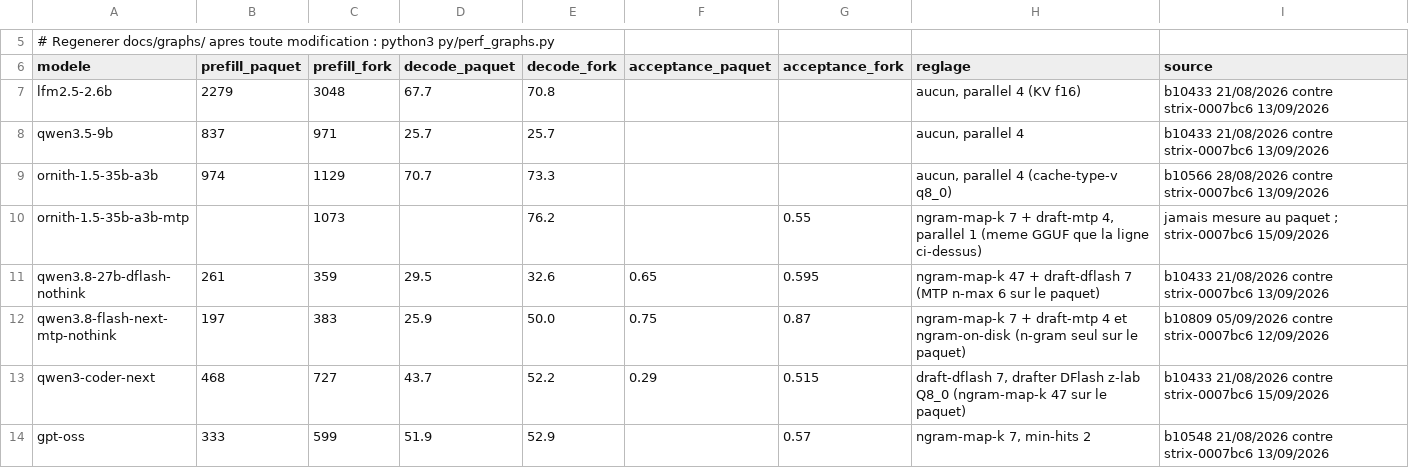
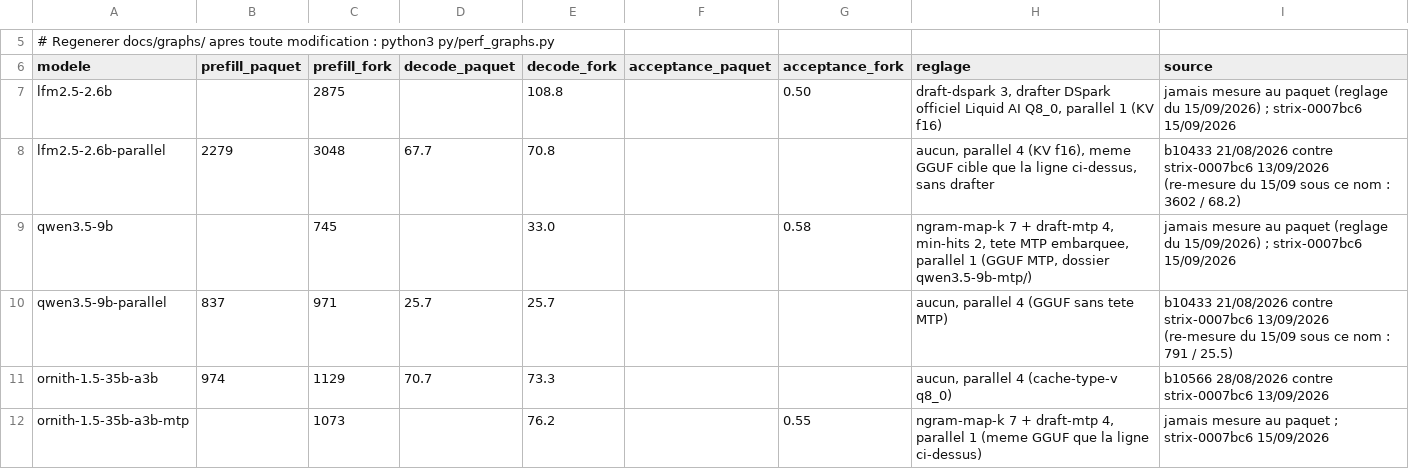
Before and after one commit to c4software/llmsetup, a TSV file: docs/perfs.tsv, drawn as a sheet; only a part is shown, gaps mark what is left out; the shorter side is filled out with more unchanged rows.

Commit message:
lfm2.5-2.6b et qwen3.5-9b spéculés : chiffres du --bench tel que servi (strix-0007bc6)
Campagne du 15/09/2026 sur bigchuck (fork strix-0007bc6, Vulkan0, --bench
3 passes), sections passées au drafter le matin même :

  lfm2.5-2.6b          draft-dspark 3, parallel 1 : 2875 / 108,8 / acc. 0,50
  lfm2.5-2.6b-parallel parallel 4, sans drafter   : 3602 / 68,2
  qwen3.5-9b           ngram 7 + draft-mtp 4, np 1 : 745 / 33,0 / acc. 0,58
  qwen3.5-9b-parallel  parallel 4, sans spéculation : 791 / 25,5

Le drafter rend +59 % de décode au LFM2.5 et +29 % au 9b contre la variante
re-mesurée le même jour, pour -20 % et -5,8 % de prefill (le drafter décode
aussi le prompt). Le comparateur de --bench annonce une régression de prefill
sur les deux sections : il compare par nom de section, sans savoir que le
réglage (et le GGUF, pour le 9b) a changé ; la variante lfm2.5 retrouve son
chiffre du 13/09 à 1,3 % près, celle du 9b rend 791 contre 993, ce qui donne
la dispersion de plateforme sur ce modèle.

--bench-load lfm2.5-2.6b (préchargé, drafter compris) : 0,4 s de chargement
+ 1er token, TTFT à chaud 27 ms, soit le coût d'avant le drafter.
--bench-cache qwen3.5-9b : 62 % au tour suivant, 0 % après édition en amont,
64 % à l'identique, exactement les valeurs du 21/08 sans spéculation : le GGUF
MTP et cache-reuse 0 ne changent rien à la part du cache, bornée par l'état
récurrent.

Reporté dans les commentaires des quatre blocs de lib/models.sh (ini généré
inchangé), la table « Parc au 15/09/2026 » du README, docs/perfs.tsv (lignes
-parallel ajoutées avec les deux séries, sections spéculées sans colonne
paquet) et les deux tables de docs/HISTORIQUE.md. Nouveau paragraphe
« Multi-slot et drafters (15/09/2026) » : solo insensible aux slots vides,
agrégé prédit par np x (n-max + 1) contre le seuil de 8 colonnes, MTP
multi-slot effondré même sous le seuil (9b np 2 n-max 1 = 24 t/s contre 80,8),
bench-agentic DeepSeek 2 boucles x1,16 contre Ornith 3 boucles x2,33 (40/40),
décisions par modèle. Lignes deepseek des deux tables remises à parallel 1.
Graphes régénérés (python3 py/perf_graphs.py).

```diff
--- a/docs/perfs.tsv
+++ b/docs/perfs.tsv
@@ -6,4 +6,6 @@
 modele	prefill_paquet	prefill_fork	decode_paquet	decode_fork	acceptance_paquet	acceptance_fork	reglage	source
-lfm2.5-2.6b	2279	3048	67.7	70.8			aucun, parallel 4 (KV f16)	b10433 21/08/2026 contre strix-0007bc6 13/09/2026
-qwen3.5-9b	837	971	25.7	25.7			aucun, parallel 4	b10433 21/08/2026 contre strix-0007bc6 13/09/2026
+lfm2.5-2.6b		2875		108.8		0.50	draft-dspark 3, drafter DSpark officiel Liquid AI Q8_0, parallel 1 (KV f16)	jamais mesure au paquet (reglage du 15/09/2026) ; strix-0007bc6 15/09/2026
+lfm2.5-2.6b-parallel	2279	3048	67.7	70.8			aucun, parallel 4 (KV f16), meme GGUF cible que la ligne ci-dessus, sans drafter	b10433 21/08/2026 contre strix-0007bc6 13/09/2026 (re-mesure du 15/09 sous ce nom : 3602 / 68.2)
+qwen3.5-9b		745		33.0		0.58	ngram-map-k 7 + draft-mtp 4, min-hits 2, tete MTP embarquee, parallel 1 (GGUF MTP, dossier qwen3.5-9b-mtp/)	jamais mesure au paquet (reglage du 15/09/2026) ; strix-0007bc6 15/09/2026
+qwen3.5-9b-parallel	837	971	25.7	25.7			aucun, parallel 4 (GGUF sans tete MTP)	b10433 21/08/2026 contre strix-0007bc6 13/09/2026 (re-mesure du 15/09 sous ce nom : 791 / 25.5)
 ornith-1.5-35b-a3b	974	1129	70.7	73.3			aucun, parallel 4 (cache-type-v q8_0)	b10566 28/08/2026 contre strix-0007bc6 13/09/2026
```
Also changed, not shown: 6 other files.
